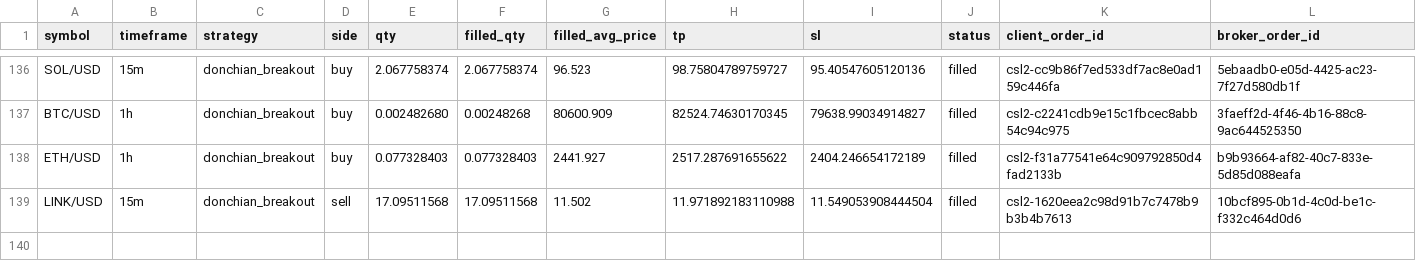
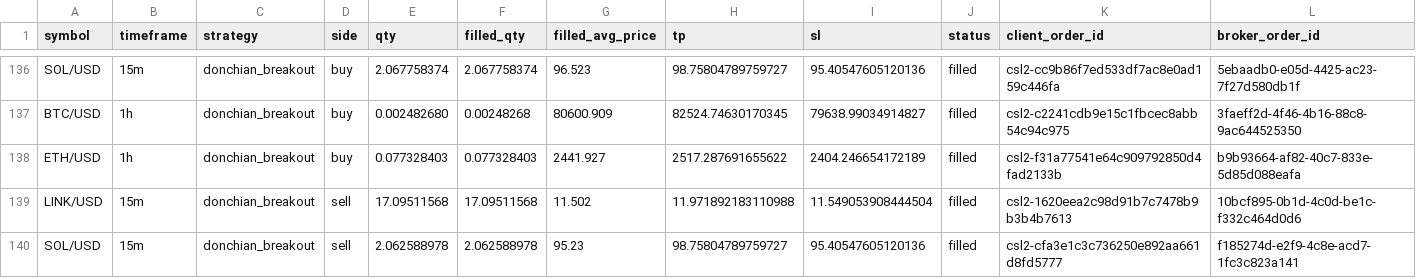
Before and after one commit to Rand0mUs3r-afk/CryptoStrategyLab, a CSV file: orders.csv, drawn as a sheet; only a part is shown, gaps mark what is left out; rows hold the shown columns only; the diff names each change by its address in the sheet, - before the commit and + after, or states it on an @@ line.

```diff
--- a/orders.csv
+++ b/orders.csv
+row 140: SOL/USD | 15m | donchian_breakout | sell | 2.062588978 | 2.062588978 | 95.23 | 98.75804789759727 | 95.40547605120136 | filled | csl2-cfa3e1c3c736250e892aa661d8fd5777 | f185274d-e2f9-4c8e-acd7-1fc3c823a141
```
Also changed, not shown: closed_trades.csv, entry_decisions.csv, 10 other files.
